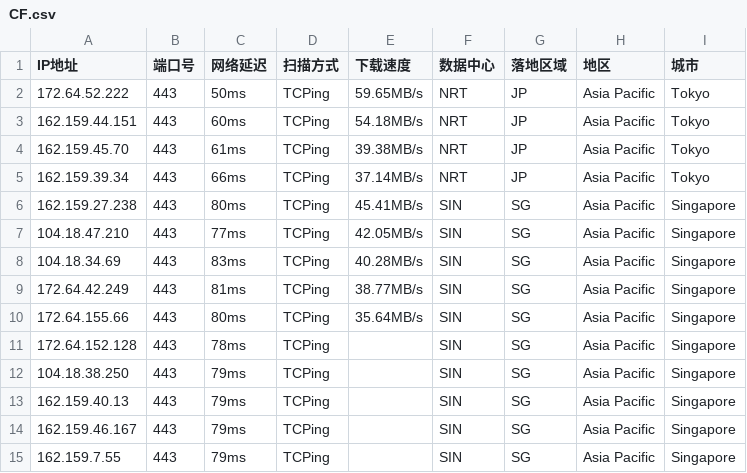
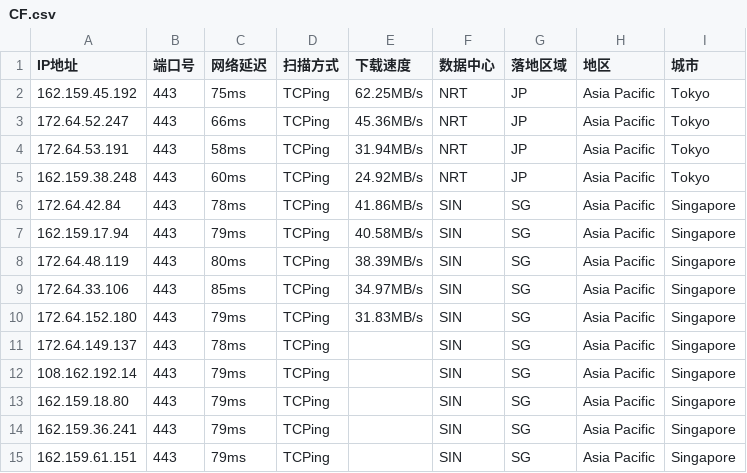
Before and after one commit to aihddelyy/Cloudflare_ips, a CSV file: CF.csv, drawn as a sheet; only a part is shown; the diff covers the shown part only.

```diff
--- a/CF.csv
+++ b/CF.csv
@@ -1,15 +1,15 @@
 IP地址,端口号,网络延迟,扫描方式,下载速度,数据中心,落地区域,地区,城市
-172.64.52.222,443,50ms,TCPing,59.65MB/s,NRT,JP,Asia Pacific,Tokyo
-162.159.44.151,443,60ms,TCPing,54.18MB/s,NRT,JP,Asia Pacific,Tokyo
-162.159.45.70,443,61ms,TCPing,39.38MB/s,NRT,JP,Asia Pacific,Tokyo
-162.159.39.34,443,66ms,TCPing,37.14MB/s,NRT,JP,Asia Pacific,Tokyo
-162.159.27.238,443,80ms,TCPing,45.41MB/s,SIN,SG,Asia Pacific,Singapore
-104.18.47.210,443,77ms,TCPing,42.05MB/s,SIN,SG,Asia Pacific,Singapore
-104.18.34.69,443,83ms,TCPing,40.28MB/s,SIN,SG,Asia Pacific,Singapore
-172.64.42.249,443,81ms,TCPing,38.77MB/s,SIN,SG,Asia Pacific,Singapore
-172.64.155.66,443,80ms,TCPing,35.64MB/s,SIN,SG,Asia Pacific,Singapore
-172.64.152.128,443,78ms,TCPing,,SIN,SG,Asia Pacific,Singapore
-104.18.38.250,443,79ms,TCPing,,SIN,SG,Asia Pacific,Singapore
-162.159.40.13,443,79ms,TCPing,,SIN,SG,Asia Pacific,Singapore
-162.159.46.167,443,79ms,TCPing,,SIN,SG,Asia Pacific,Singapore
-162.159.7.55,443,79ms,TCPing,,SIN,SG,Asia Pacific,Singapore
+162.159.45.192,443,75ms,TCPing,62.25MB/s,NRT,JP,Asia Pacific,Tokyo
+172.64.52.247,443,66ms,TCPing,45.36MB/s,NRT,JP,Asia Pacific,Tokyo
+172.64.53.191,443,58ms,TCPing,31.94MB/s,NRT,JP,Asia Pacific,Tokyo
+162.159.38.248,443,60ms,TCPing,24.92MB/s,NRT,JP,Asia Pacific,Tokyo
+172.64.42.84,443,78ms,TCPing,41.86MB/s,SIN,SG,Asia Pacific,Singapore
+162.159.17.94,443,79ms,TCPing,40.58MB/s,SIN,SG,Asia Pacific,Singapore
+172.64.48.119,443,80ms,TCPing,38.39MB/s,SIN,SG,Asia Pacific,Singapore
+172.64.33.106,443,85ms,TCPing,34.97MB/s,SIN,SG,Asia Pacific,Singapore
+172.64.152.180,443,79ms,TCPing,31.83MB/s,SIN,SG,Asia Pacific,Singapore
+172.64.149.137,443,78ms,TCPing,,SIN,SG,Asia Pacific,Singapore
+108.162.192.14,443,79ms,TCPing,,SIN,SG,Asia Pacific,Singapore
+162.159.18.80,443,79ms,TCPing,,SIN,SG,Asia Pacific,Singapore
+162.159.36.241,443,79ms,TCPing,,SIN,SG,Asia Pacific,Singapore
+162.159.61.151,443,79ms,TCPing,,SIN,SG,Asia Pacific,Singapore
```
Also changed, not shown: 10 edited cells elsewhere in this file, HK.csv, JP.csv, 10 other files.
